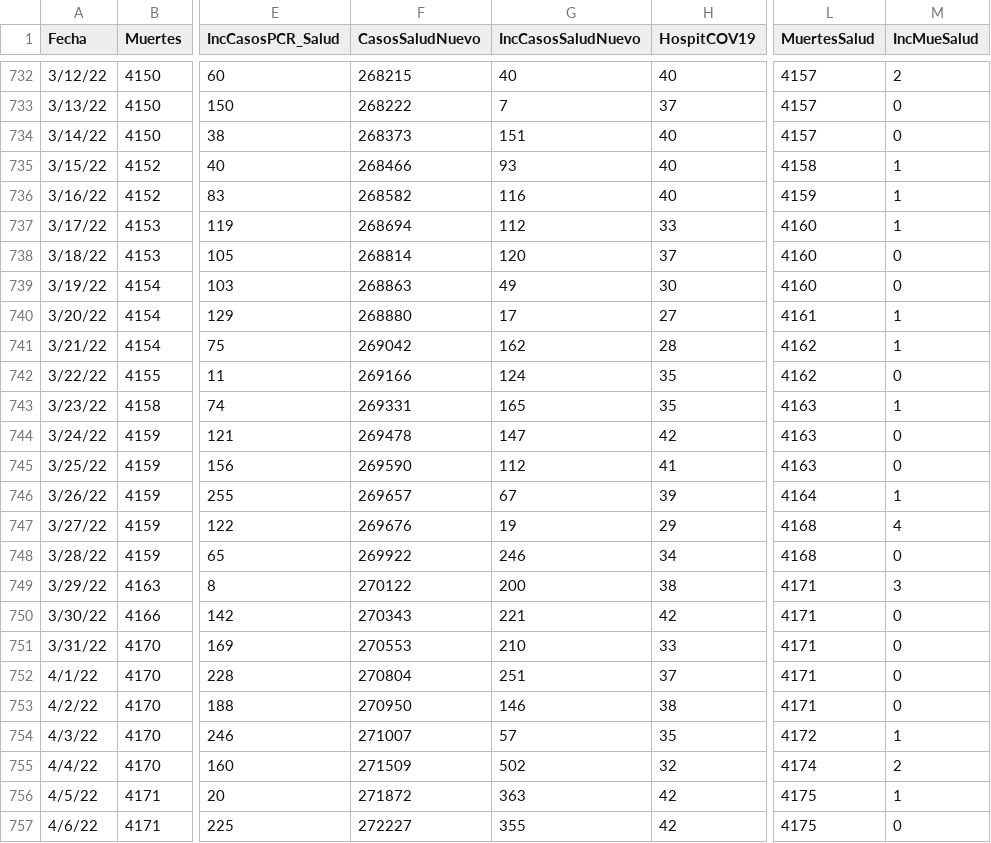
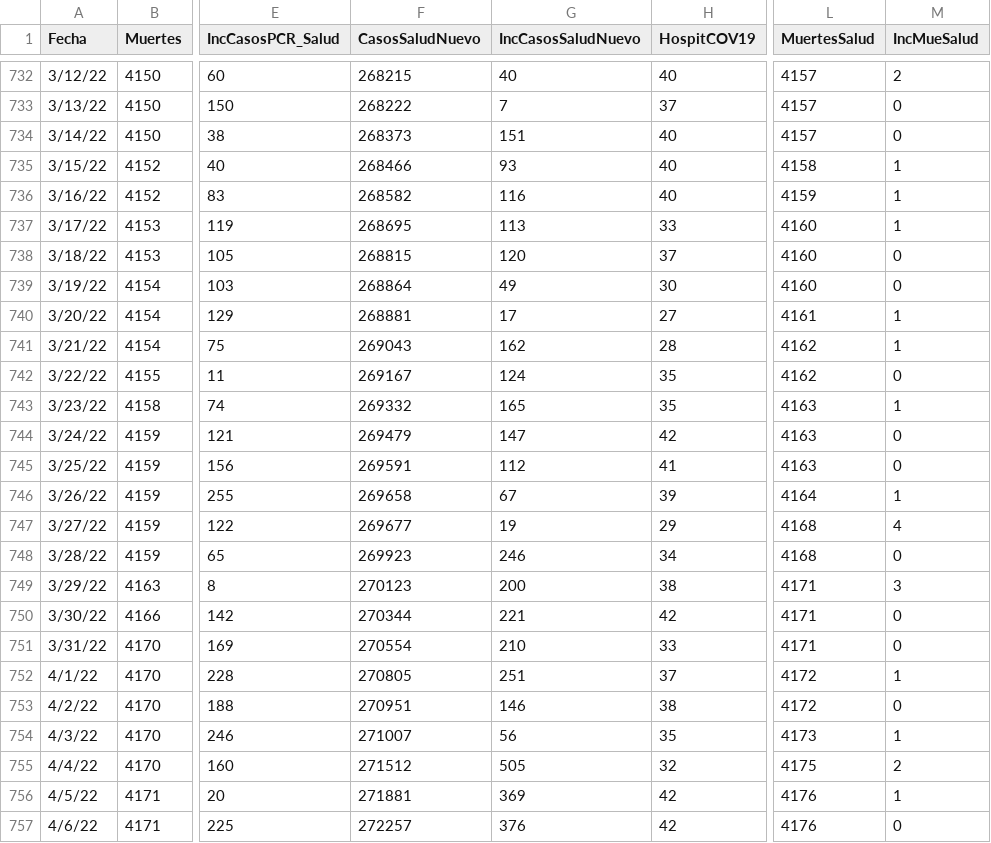
Before and after one commit to rafalab/covidpr, a CSV file: dashboard/data/DatosMortalidad.csv, drawn as a sheet; only a part is shown, gaps mark what is left out; the diff covers the shown part only; the diff names each change by its address in the sheet, - before the commit and + after, or states it on an @@ line.

Commit message:
Actualizando datos de hospitalizaciones

```diff
--- a/dashboard/data/DatosMortalidad.csv
+++ b/dashboard/data/DatosMortalidad.csv
-F737 (CasosSaludNuevo): 268694
+F737 (CasosSaludNuevo): 268695
-G737 (IncCasosSaludNuevo): 112
+G737 (IncCasosSaludNuevo): 113
-F738 (CasosSaludNuevo): 268814
+F738 (CasosSaludNuevo): 268815
-F739 (CasosSaludNuevo): 268863
+F739 (CasosSaludNuevo): 268864
-F740 (CasosSaludNuevo): 268880
+F740 (CasosSaludNuevo): 268881
-F741 (CasosSaludNuevo): 269042
+F741 (CasosSaludNuevo): 269043
-F742 (CasosSaludNuevo): 269166
+F742 (CasosSaludNuevo): 269167
-F743 (CasosSaludNuevo): 269331
+F743 (CasosSaludNuevo): 269332
-F744 (CasosSaludNuevo): 269478
+F744 (CasosSaludNuevo): 269479
-F745 (CasosSaludNuevo): 269590
+F745 (CasosSaludNuevo): 269591
-F746 (CasosSaludNuevo): 269657
+F746 (CasosSaludNuevo): 269658
-F747 (CasosSaludNuevo): 269676
+F747 (CasosSaludNuevo): 269677
-F748 (CasosSaludNuevo): 269922
+F748 (CasosSaludNuevo): 269923
-F749 (CasosSaludNuevo): 270122
+F749 (CasosSaludNuevo): 270123
-F750 (CasosSaludNuevo): 270343
+F750 (CasosSaludNuevo): 270344
-F751 (CasosSaludNuevo): 270553
+F751 (CasosSaludNuevo): 270554
-F752 (CasosSaludNuevo): 270804
+F752 (CasosSaludNuevo): 270805
-L752:L753 (MuertesSalud): 4171
+L752:L753 (MuertesSalud): 4172
-M752 (IncMueSalud): 0
+M752 (IncMueSalud): 1
-F753 (CasosSaludNuevo): 270950
+F753 (CasosSaludNuevo): 270951
-G754 (IncCasosSaludNuevo): 57
+G754 (IncCasosSaludNuevo): 56
-L754 (MuertesSalud): 4172
+L754 (MuertesSalud): 4173
-F755 (CasosSaludNuevo): 271509
+F755 (CasosSaludNuevo): 271512
-G755 (IncCasosSaludNuevo): 502
+G755 (IncCasosSaludNuevo): 505
-L755 (MuertesSalud): 4174
+L755 (MuertesSalud): 4175
-F756 (CasosSaludNuevo): 271872
+F756 (CasosSaludNuevo): 271881
-G756 (IncCasosSaludNuevo): 363
+G756 (IncCasosSaludNuevo): 369
-L756:L757 (MuertesSalud): 4175
+L756:L757 (MuertesSalud): 4176
-F757 (CasosSaludNuevo): 272227
+F757 (CasosSaludNuevo): 272257
-G757 (IncCasosSaludNuevo): 355
+G757 (IncCasosSaludNuevo): 376
```
Also changed, not shown: 1 added row and 19 edited cells elsewhere in this file.
